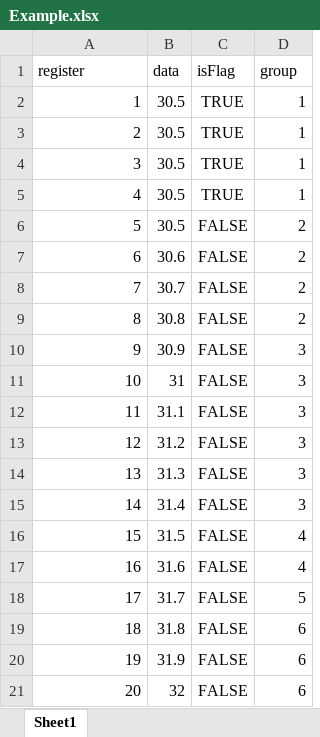
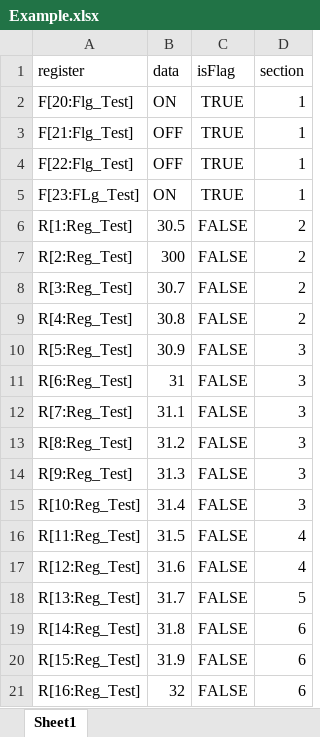
Before and after one commit to gluten-morgen/Excel_CS_Sandbox, an Excel workbook: Example.xlsx, sheet Sheet1, drawn as a sheet; values as stored, in another font and other column widths than the file's, no borders; removed rows and columns are numbered as before the commit, all else as after; the diff names each change by its address in the sheet, - before the commit and + after, or states it on an @@ line.

Commit message:
Added sections & flags. Omitted type conversions in .tt file.

```diff
--- a/Example.xlsx (sheet Sheet1)
+++ b/Example.xlsx (sheet Sheet1)
-D1: group
+D1: section
+row 2: F[20:Flg_Test] | ON | TRUE | 1
-A3 (register): 1
+A3 (register): F[21:Flg_Test]
-B3:B4 (data): 30.5
+B3:B4 (data): OFF
-A4 (register): 2
+A4 (register): F[22:Flg_Test]
-A5 (register): 3
+A5 (register): F[23:FLg_Test]
-B5 (data): 30.5
+B5 (data): ON
-row 5: 4 | 30.5 | TRUE | 1
-A6 (register): 5
+A6 (register): R[1:Reg_Test]
-A7 (register): 6
+A7 (register): R[2:Reg_Test]
-B7 (data): 30.6
+B7 (data): 300
-A8 (register): 7
+A8 (register): R[3:Reg_Test]
-A9 (register): 8
+A9 (register): R[4:Reg_Test]
-A10 (register): 9
+A10 (register): R[5:Reg_Test]
-A11 (register): 10
+A11 (register): R[6:Reg_Test]
-A12 (register): 11
+A12 (register): R[7:Reg_Test]
-A13 (register): 12
+A13 (register): R[8:Reg_Test]
-A14 (register): 13
+A14 (register): R[9:Reg_Test]
-A15 (register): 14
+A15 (register): R[10:Reg_Test]
-A16 (register): 15
+A16 (register): R[11:Reg_Test]
-A17 (register): 16
+A17 (register): R[12:Reg_Test]
-A18 (register): 17
+A18 (register): R[13:Reg_Test]
-A19 (register): 18
+A19 (register): R[14:Reg_Test]
-A20 (register): 19
+A20 (register): R[15:Reg_Test]
-A21 (register): 20
+A21 (register): R[16:Reg_Test]
```
Also changed, not shown: 5 other files.
